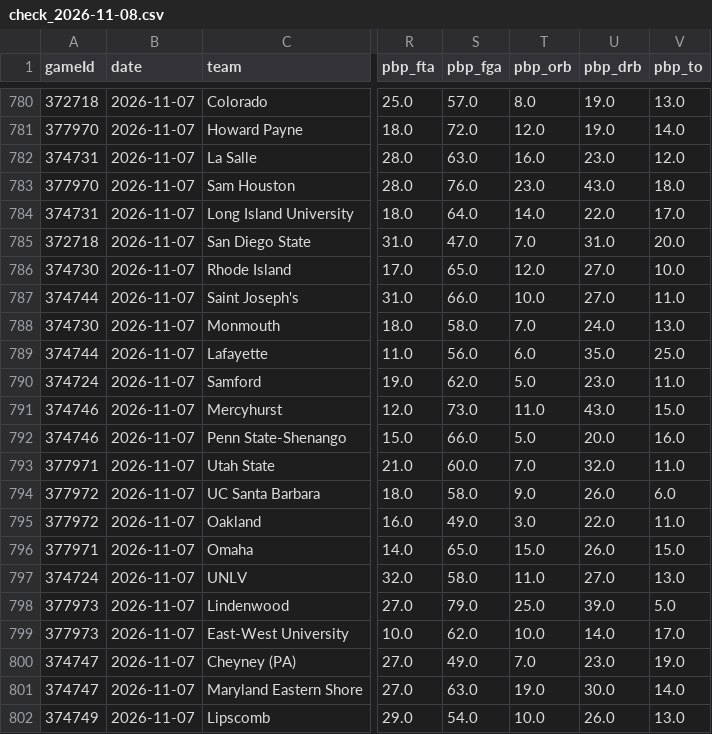
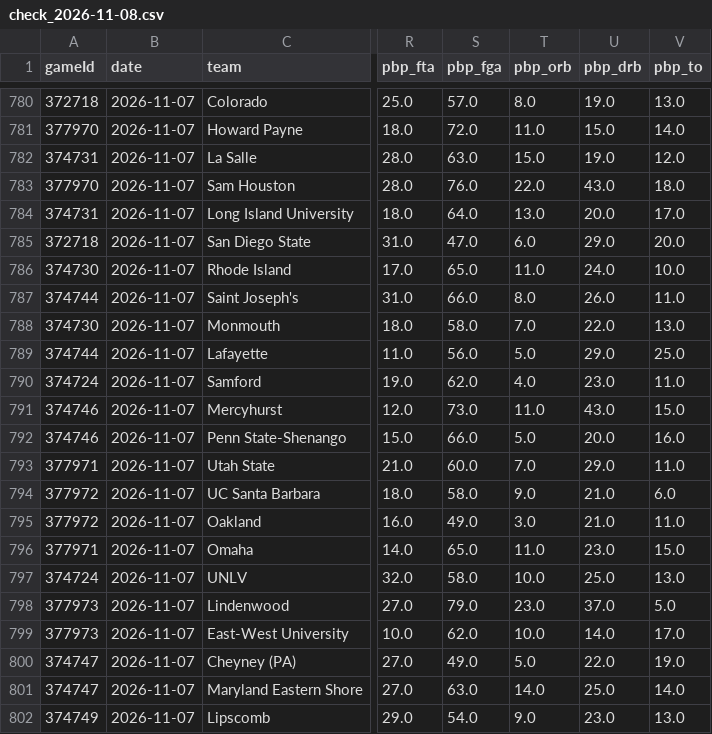
Before and after one commit to jfendler31/DTP-model, a CSV file: data/ratings_shadow/check_2026-11-08.csv, drawn as a sheet; only a part is shown, gaps mark what is left out; the diff covers the shown part only; the diff names each change by its address in the sheet, - before the commit and + after, or states it on an @@ line.

```diff
--- a/data/ratings_shadow/check_2026-11-08.csv
+++ b/data/ratings_shadow/check_2026-11-08.csv
-T781 (pbp_orb): 12.0
+T781 (pbp_orb): 11.0
-U781 (pbp_drb): 19.0
+U781 (pbp_drb): 15.0
-T782 (pbp_orb): 16.0
+T782 (pbp_orb): 15.0
-U782 (pbp_drb): 23.0
+U782 (pbp_drb): 19.0
-T783 (pbp_orb): 23.0
+T783 (pbp_orb): 22.0
-T784 (pbp_orb): 14.0
+T784 (pbp_orb): 13.0
-U784 (pbp_drb): 22.0
+U784 (pbp_drb): 20.0
-T785 (pbp_orb): 7.0
+T785 (pbp_orb): 6.0
-U785 (pbp_drb): 31.0
+U785 (pbp_drb): 29.0
-T786 (pbp_orb): 12.0
+T786 (pbp_orb): 11.0
-U786 (pbp_drb): 27.0
+U786 (pbp_drb): 24.0
-T787 (pbp_orb): 10.0
+T787 (pbp_orb): 8.0
-U787 (pbp_drb): 27.0
+U787 (pbp_drb): 26.0
-U788 (pbp_drb): 24.0
+U788 (pbp_drb): 22.0
-T789 (pbp_orb): 6.0
+T789 (pbp_orb): 5.0
-U789 (pbp_drb): 35.0
+U789 (pbp_drb): 29.0
-T790 (pbp_orb): 5.0
+T790 (pbp_orb): 4.0
-U793 (pbp_drb): 32.0
+U793 (pbp_drb): 29.0
-U794 (pbp_drb): 26.0
+U794 (pbp_drb): 21.0
-U795 (pbp_drb): 22.0
+U795 (pbp_drb): 21.0
-T796 (pbp_orb): 15.0
+T796 (pbp_orb): 11.0
-U796 (pbp_drb): 26.0
+U796 (pbp_drb): 23.0
-T797 (pbp_orb): 11.0
+T797 (pbp_orb): 10.0
-U797 (pbp_drb): 27.0
+U797 (pbp_drb): 25.0
-T798 (pbp_orb): 25.0
+T798 (pbp_orb): 23.0
-U798 (pbp_drb): 39.0
+U798 (pbp_drb): 37.0
-T800 (pbp_orb): 7.0
+T800 (pbp_orb): 5.0
-U800 (pbp_drb): 23.0
+U800 (pbp_drb): 22.0
-T801 (pbp_orb): 19.0
+T801 (pbp_orb): 14.0
-U801 (pbp_drb): 30.0
+U801 (pbp_drb): 25.0
-T802 (pbp_orb): 10.0
+T802 (pbp_orb): 9.0
-U802 (pbp_drb): 26.0
+U802 (pbp_drb): 23.0
```
Also changed, not shown: 92 edited cells elsewhere in this file, data/pbp/game_factors.csv, data/ratings_shadow/card_2026-11-08.csv, 4 other files.
